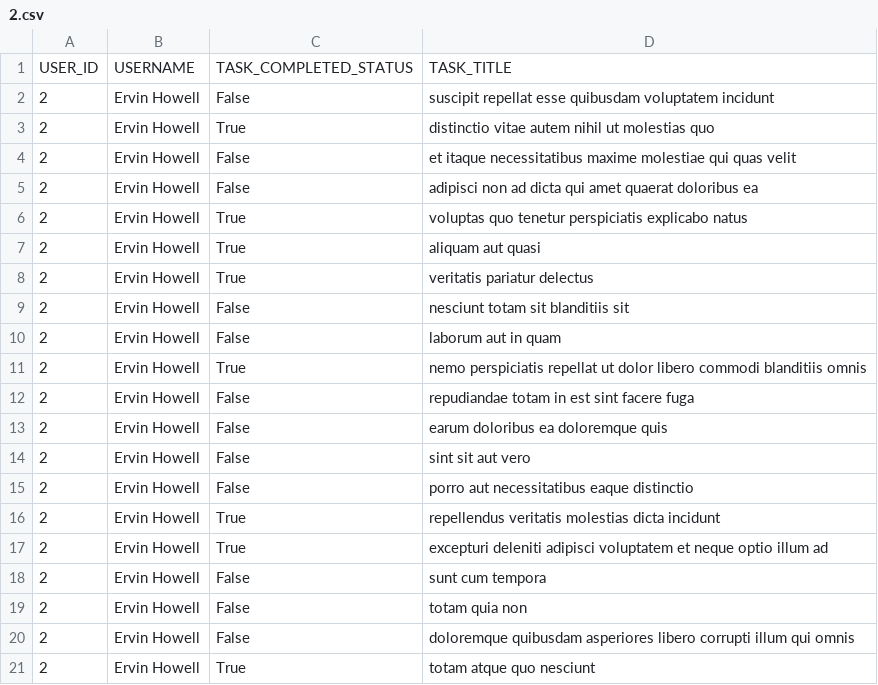
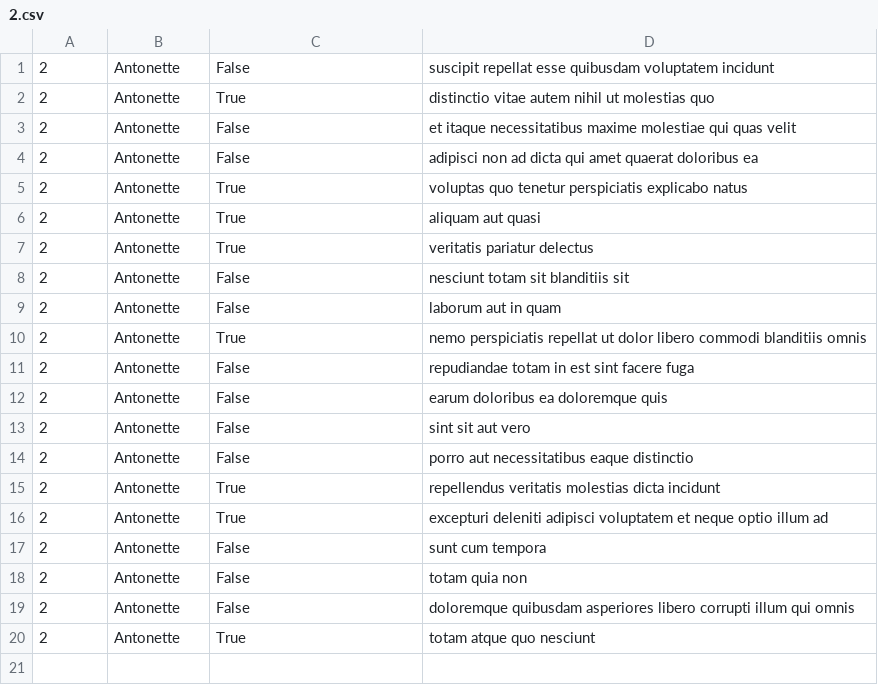
Before and after one commit to Bro-vick/alx-system_engineering-devops, a CSV file: 0x15-api/2.csv, drawn as a sheet.

Commit message:
task 2 api

```diff
--- a/0x15-api/2.csv
+++ b/0x15-api/2.csv
@@ -1,21 +1,20 @@
-USER_ID,USERNAME,TASK_COMPLETED_STATUS,TASK_TITLE
-2,Ervin Howell,False,suscipit repellat esse quibusdam voluptatem incidunt
-2,Ervin Howell,True,distinctio vitae autem nihil ut molestias quo
-2,Ervin Howell,False,et itaque necessitatibus maxime molestiae qui quas velit
-2,Ervin Howell,False,adipisci non ad dicta qui amet quaerat doloribus ea
-2,Ervin Howell,True,voluptas quo tenetur perspiciatis explicabo natus
-2,Ervin Howell,True,aliquam aut quasi
-2,Ervin Howell,True,veritatis pariatur delectus
-2,Ervin Howell,False,nesciunt totam sit blanditiis sit
-2,Ervin Howell,False,laborum aut in quam
-2,Ervin Howell,True,nemo perspiciatis repellat ut dolor libero commodi blanditiis omnis
-2,Ervin Howell,False,repudiandae totam in est sint facere fuga
-2,Ervin Howell,False,earum doloribus ea doloremque quis
-2,Ervin Howell,False,sint sit aut vero
-2,Ervin Howell,False,porro aut necessitatibus eaque distinctio
-2,Ervin Howell,True,repellendus veritatis molestias dicta incidunt
-2,Ervin Howell,True,excepturi deleniti adipisci voluptatem et neque optio illum ad
-2,Ervin Howell,False,sunt cum tempora
-2,Ervin Howell,False,totam quia non
-2,Ervin Howell,False,doloremque quibusdam asperiores libero corrupti illum qui omnis
-2,Ervin Howell,True,totam atque quo nesciunt
+"2","Antonette","False","suscipit repellat esse quibusdam voluptatem incidunt"
+"2","Antonette","True","distinctio vitae autem nihil ut molestias quo"
+"2","Antonette","False","et itaque necessitatibus maxime molestiae qui quas velit"
+"2","Antonette","False","adipisci non ad dicta qui amet quaerat doloribus ea"
+"2","Antonette","True","voluptas quo tenetur perspiciatis explicabo natus"
+"2","Antonette","True","aliquam aut quasi"
+"2","Antonette","True","veritatis pariatur delectus"
+"2","Antonette","False","nesciunt totam sit blanditiis sit"
+"2","Antonette","False","laborum aut in quam"
+"2","Antonette","True","nemo perspiciatis repellat ut dolor libero commodi blanditiis omnis"
+"2","Antonette","False","repudiandae totam in est sint facere fuga"
+"2","Antonette","False","earum doloribus ea doloremque quis"
+"2","Antonette","False","sint sit aut vero"
+"2","Antonette","False","porro aut necessitatibus eaque distinctio"
+"2","Antonette","True","repellendus veritatis molestias dicta incidunt"
+"2","Antonette","True","excepturi deleniti adipisci voluptatem et neque optio illum ad"
+"2","Antonette","False","sunt cum tempora"
+"2","Antonette","False","totam quia non"
+"2","Antonette","False","doloremque quibusdam asperiores libero corrupti illum qui omnis"
+"2","Antonette","True","totam atque quo nesciunt"
```
Also changed, not shown: 1 other file.
